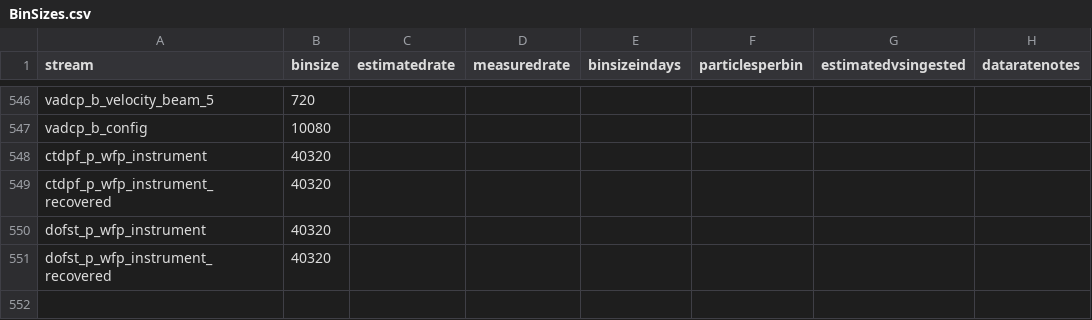
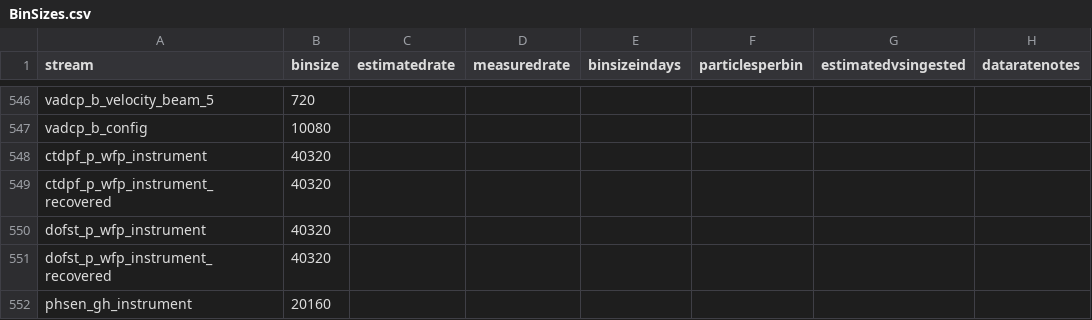
Before and after one commit to oceanobservatories/preload-database, a CSV file: csv/BinSizes.csv, drawn as a sheet; only a part is shown, gaps mark what is left out; the diff names each change by its address in the sheet, - before the commit and + after, or states it on an @@ line.

```diff
--- a/csv/BinSizes.csv
+++ b/csv/BinSizes.csv
+row 552: phsen_gh_instrument | 20160
```
Also changed, not shown: csv/ParameterDictionary.csv, 2 other files.
